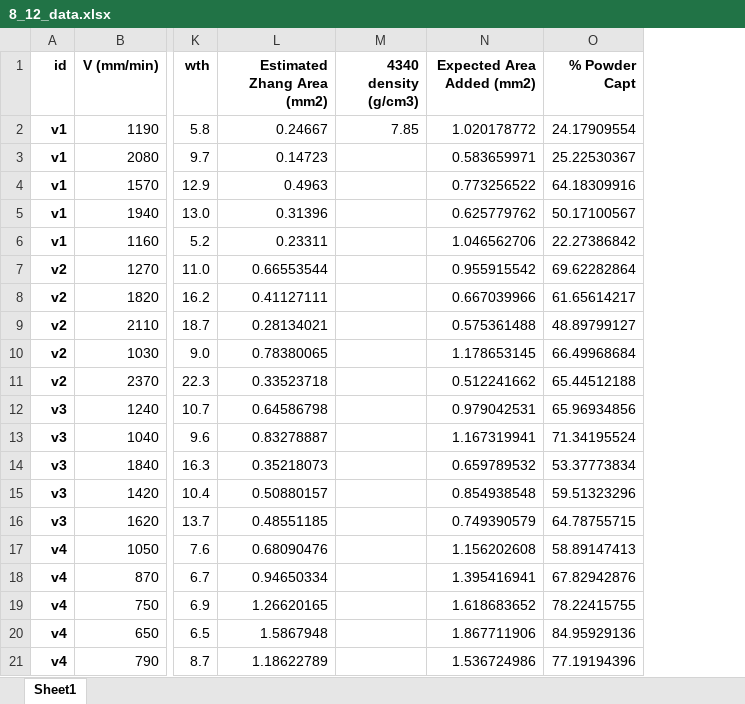
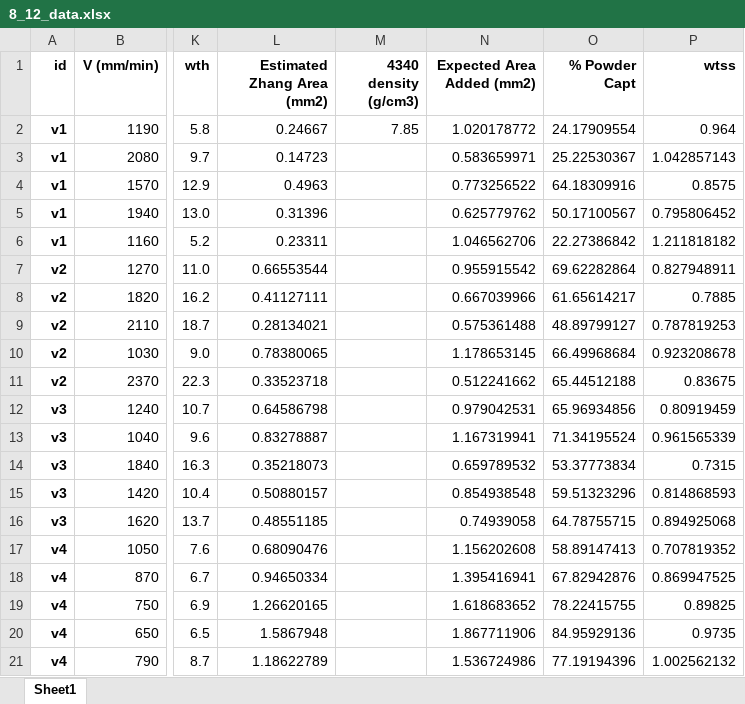
Before and after one commit to ulissigroup/cas, an Excel workbook: test_data/8_12_data.xlsx, sheet Sheet1, drawn as a sheet; only a part is shown, gaps mark what is left out; values as stored, in another font and other column widths than the file's, no borders; charts and pictures not drawn; the diff names each change by its address in the sheet, - before the commit and + after, or states it on an @@ line.

```diff
--- a/test_data/8_12_data.xlsx (sheet Sheet1)
+++ b/test_data/8_12_data.xlsx (sheet Sheet1)
+column P (wtss), rows 2-21: 0.964 | 1.042857143 | 0.8575 | 0.795806452 | 1.211818182 | 0.827948911 | 0.7885 | 0.787819253 | 0.923208678 | 0.83675 | 0.80919459 | 0.961565339 | 0.7315 | 0.814868593 | 0.894925068 | 0.707819352 | 0.869947525 | 0.89825 | 0.9735 | 1.002562132
-N16 (Expected Area Added (mm2)): 0.749390579
+N16 (Expected Area Added (mm2)): 0.74939058
```
Also changed, not shown: formulas that keep their value, charts or pictures, 3 other files.
